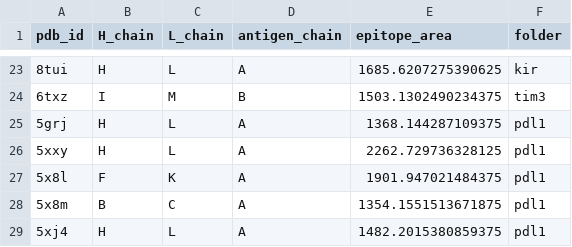
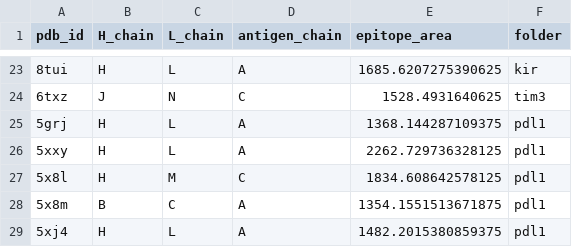
Before and after one commit to datascience-2025-group4/group04-team01, a CSV file: epitope_surface_areas_all.csv, drawn as a sheet; only a part is shown, gaps mark what is left out; the diff covers the shown part only.

Commit message:
surface area

```diff
--- a/epitope_surface_areas_all.csv
+++ b/epitope_surface_areas_all.csv
@@ -23,6 +23,6 @@ pdb_id,H_chain,L_chain,antigen_chain,epitope_area,folder
 8tui,H,L,A,1685.6207275390625,kir
-6txz,I,M,B,1503.1302490234375,tim3
+6txz,J,N,C,1528.4931640625,tim3
 5grj,H,L,A,1368.144287109375,pdl1
 5xxy,H,L,A,2262.729736328125,pdl1
-5x8l,F,K,A,1901.947021484375,pdl1
+5x8l,H,M,C,1834.608642578125,pdl1
 5x8m,B,C,A,1354.1551513671875,pdl1
```
Also changed, not shown: 32 edited cells elsewhere in this file, 13 other files.
